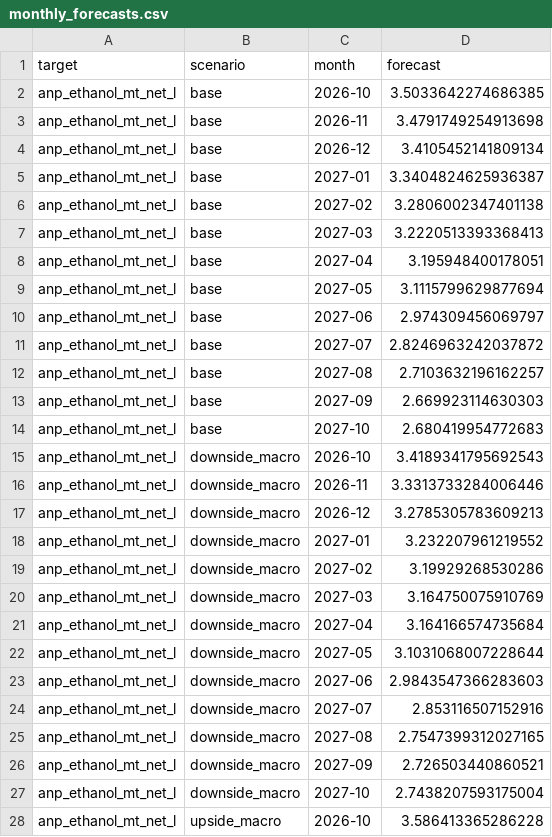
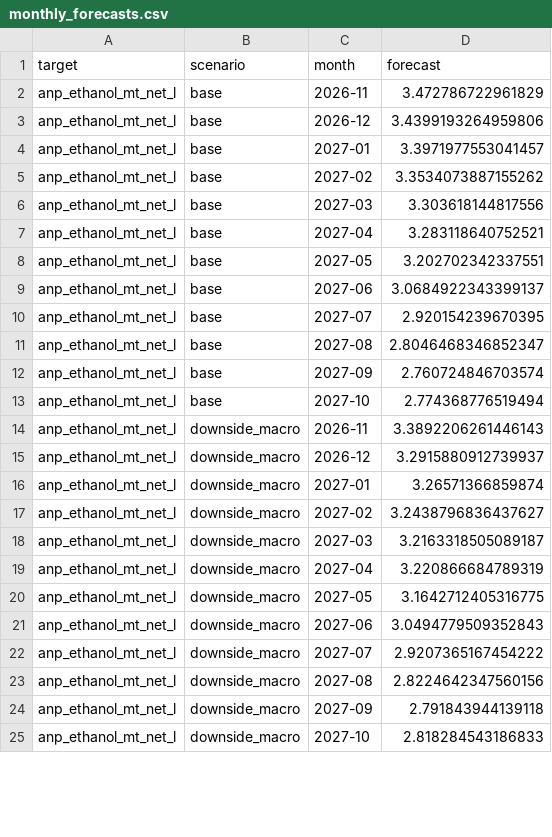
Before and after one commit to CBordaYupanqui/Etanol-de-maiz, a CSV file: outputs/monthly_forecasts.csv, drawn as a sheet; only a part is shown; the diff covers the shown part only.

```diff
--- a/outputs/monthly_forecasts.csv
+++ b/outputs/monthly_forecasts.csv
@@ -1,28 +1,25 @@
 target,scenario,month,forecast
-anp_ethanol_mt_net_l,base,2026-10,3.5033642274686385
-anp_ethanol_mt_net_l,base,2026-11,3.4791749254913698
-anp_ethanol_mt_net_l,base,2026-12,3.4105452141809134
-anp_ethanol_mt_net_l,base,2027-01,3.3404824625936387
-anp_ethanol_mt_net_l,base,2027-02,3.2806002347401138
-anp_ethanol_mt_net_l,base,2027-03,3.2220513393368413
-anp_ethanol_mt_net_l,base,2027-04,3.195948400178051
-anp_ethanol_mt_net_l,base,2027-05,3.1115799629877694
-anp_ethanol_mt_net_l,base,2027-06,2.974309456069797
-anp_ethanol_mt_net_l,base,2027-07,2.8246963242037872
-anp_ethanol_mt_net_l,base,2027-08,2.7103632196162257
-anp_ethanol_mt_net_l,base,2027-09,2.669923114630303
-anp_ethanol_mt_net_l,base,2027-10,2.680419954772683
-anp_ethanol_mt_net_l,downside_macro,2026-10,3.4189341795692543
-anp_ethanol_mt_net_l,downside_macro,2026-11,3.3313733284006446
-anp_ethanol_mt_net_l,downside_macro,2026-12,3.2785305783609213
-anp_ethanol_mt_net_l,downside_macro,2027-01,3.232207961219552
-anp_ethanol_mt_net_l,downside_macro,2027-02,3.19929268530286
-anp_ethanol_mt_net_l,downside_macro,2027-03,3.164750075910769
-anp_ethanol_mt_net_l,downside_macro,2027-04,3.164166574735684
-anp_ethanol_mt_net_l,downside_macro,2027-05,3.1031068007228644
-anp_ethanol_mt_net_l,downside_macro,2027-06,2.9843547366283603
-anp_ethanol_mt_net_l,downside_macro,2027-07,2.853116507152916
-anp_ethanol_mt_net_l,downside_macro,2027-08,2.7547399312027165
-anp_ethanol_mt_net_l,downside_macro,2027-09,2.726503440860521
-anp_ethanol_mt_net_l,downside_macro,2027-10,2.7438207593175004
-anp_ethanol_mt_net_l,upside_macro,2026-10,3.586413365286228
+anp_ethanol_mt_net_l,base,2026-11,3.472786722961829
+anp_ethanol_mt_net_l,base,2026-12,3.4399193264959806
+anp_ethanol_mt_net_l,base,2027-01,3.3971977553041457
+anp_ethanol_mt_net_l,base,2027-02,3.3534073887155262
+anp_ethanol_mt_net_l,base,2027-03,3.303618144817556
+anp_ethanol_mt_net_l,base,2027-04,3.283118640752521
+anp_ethanol_mt_net_l,base,2027-05,3.202702342337551
+anp_ethanol_mt_net_l,base,2027-06,3.0684922343399137
+anp_ethanol_mt_net_l,base,2027-07,2.920154239670395
+anp_ethanol_mt_net_l,base,2027-08,2.8046468346852347
+anp_ethanol_mt_net_l,base,2027-09,2.760724846703574
+anp_ethanol_mt_net_l,base,2027-10,2.774368776519494
+anp_ethanol_mt_net_l,downside_macro,2026-11,3.3892206261446143
+anp_ethanol_mt_net_l,downside_macro,2026-12,3.2915880912739937
+anp_ethanol_mt_net_l,downside_macro,2027-01,3.26571366859874
+anp_ethanol_mt_net_l,downside_macro,2027-02,3.2438796836437627
+anp_ethanol_mt_net_l,downside_macro,2027-03,3.2163318505089187
+anp_ethanol_mt_net_l,downside_macro,2027-04,3.220866684789319
+anp_ethanol_mt_net_l,downside_macro,2027-05,3.1642712405316775
+anp_ethanol_mt_net_l,downside_macro,2027-06,3.0494779509352843
+anp_ethanol_mt_net_l,downside_macro,2027-07,2.9207365167454222
+anp_ethanol_mt_net_l,downside_macro,2027-08,2.8224642347560156
+anp_ethanol_mt_net_l,downside_macro,2027-09,2.791843944139118
+anp_ethanol_mt_net_l,downside_macro,2027-10,2.818284543186833
```
Also changed, not shown: 12 edited cells elsewhere in this file, outputs/backtest_predictions.csv, outputs/forecasts.csv, 10 other files.
